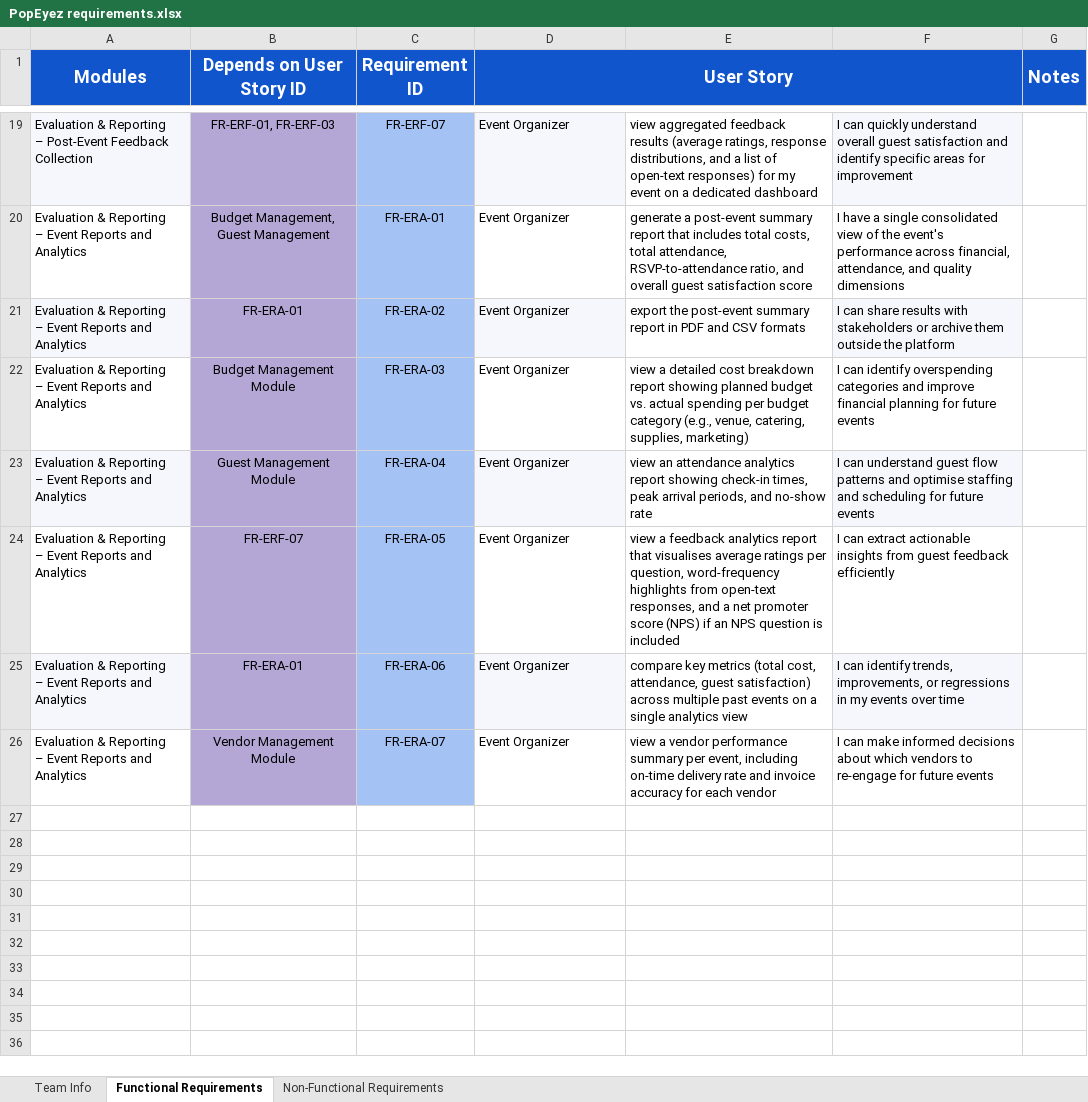
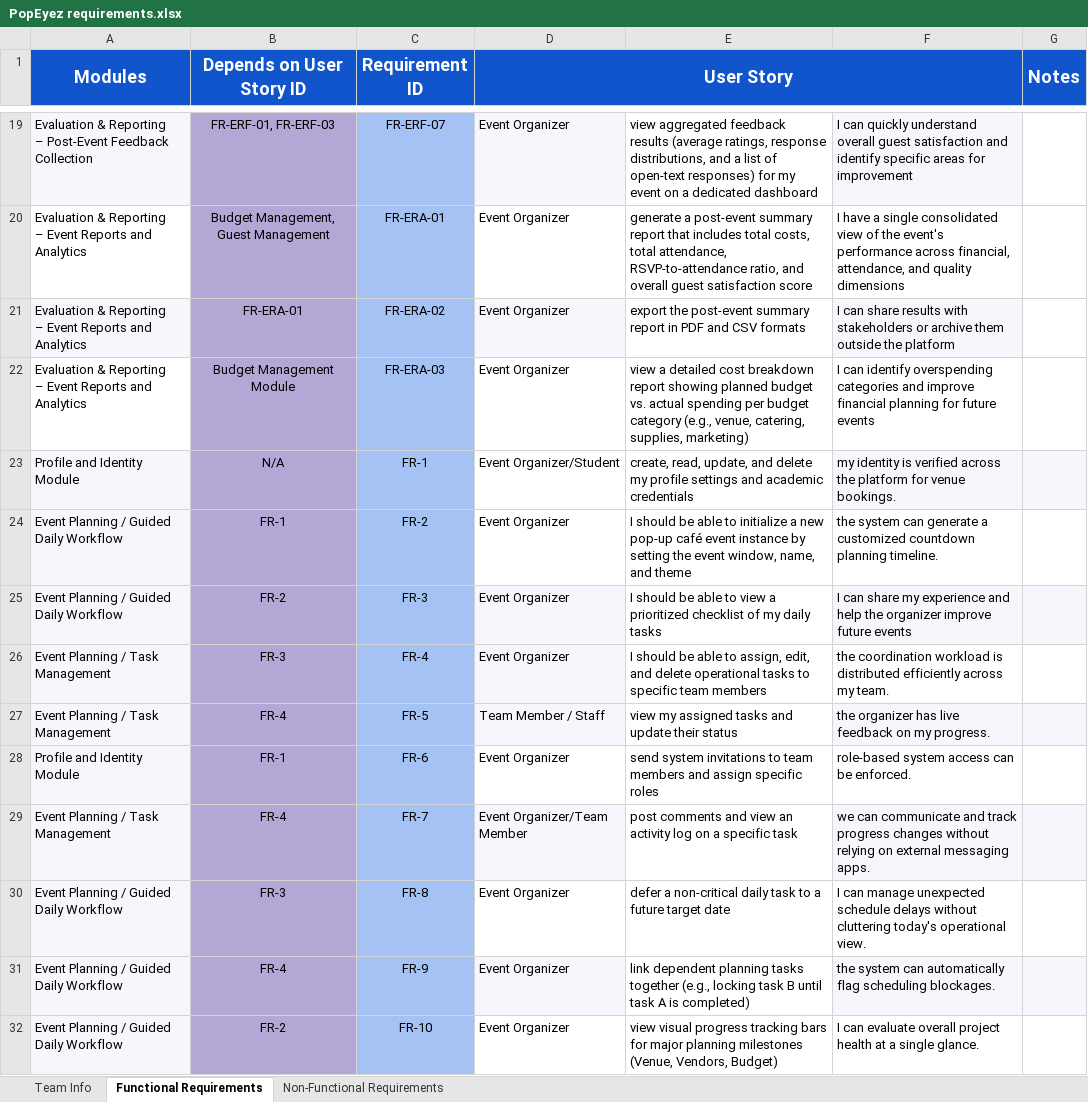
Before and after one commit to csenstuff/PopEyez, an Excel workbook: PopEyez requirements.xlsx, sheet Functional Requirements, drawn as a sheet; only a part is shown, gaps mark what is left out; values as stored, in another font and other column widths than the file's, no borders; removed rows and columns are numbered as before the commit, all else as after; ↵ is a line break in a cell; the diff names each change by its address in the sheet, - before the commit and + after, or states it on an @@ line.

Commit message:
add: Profile identity and Event planning modules added to FRs.

```diff
--- a/PopEyez requirements.xlsx (sheet Functional Requirements)
+++ b/PopEyez requirements.xlsx (sheet Functional Requirements)
-row 23: Evaluation & Reporting ↵ – Event Reports and Analytics | Guest Management Module | FR-ERA-04 | Event Organizer | view an attendance analytics report showing check-in times, peak arrival periods, and no-show rate | I can understand guest flow patterns and optimise staffing and scheduling for future events
-row 24: Evaluation & Reporting ↵ – Event Reports and Analytics | FR-ERF-07 | FR-ERA-05 | Event Organizer | view a feedback analytics report that visualises average ratings per question, word-frequency highlights from open-text responses, and a net promoter score (NPS) if an NPS question is included | I can extract actionable insights from guest feedback efficiently
-row 25: Evaluation & Reporting ↵ – Event Reports and Analytics | FR-ERA-01 | FR-ERA-06 | Event Organizer | compare key metrics (total cost, attendance, guest satisfaction) across multiple past events on a single analytics view | I can identify trends, improvements, or regressions in my events over time
-row 26: Evaluation & Reporting ↵ – Event Reports and Analytics | Vendor Management Module | FR-ERA-07 | Event Organizer | view a vendor performance summary per event, including on-time delivery rate and invoice accuracy for each vendor | I can make informed decisions about which vendors to re-engage for future events
+row 23: Profile and Identity Module | N/A | FR-1 | Event Organizer/Student | create, read, update, and delete my profile settings and academic credentials | my identity is verified across the platform for venue bookings.
+row 24: Event Planning / Guided Daily Workflow | FR-1 | FR-2 | Event Organizer | I should be able to initialize a new pop-up café event instance by setting the event window, name, and theme | the system can generate a customized countdown planning timeline.
+row 25: Event Planning / Guided Daily Workflow | FR-2 | FR-3 | Event Organizer | I should be able to view a prioritized checklist of my daily tasks | I can share my experience and help the organizer improve future events
+row 26: Event Planning / Task Management | FR-3 | FR-4 | Event Organizer | I should be able to assign, edit, and delete operational tasks to specific team members | the coordination workload is distributed efficiently across my team.
+row 27: Event Planning / Task Management | FR-4 | FR-5 | Team Member / Staff | view my assigned tasks and update their status | the organizer has live feedback on my progress.
+row 28: Profile and Identity Module | FR-1 | FR-6 | Event Organizer | send system invitations to team members and assign specific roles | role-based system access can be enforced.
+row 29: Event Planning / Task Management | FR-4 | FR-7 | Event Organizer/Team Member | post comments and view an activity log on a specific task | we can communicate and track progress changes without relying on external messaging apps.
+row 30: Event Planning / Guided Daily Workflow | FR-3 | FR-8 | Event Organizer | defer a non-critical daily task to a future target date | I can manage unexpected schedule delays without cluttering today's operational view.
+row 31: Event Planning / Guided Daily Workflow | FR-4 | FR-9 | Event Organizer | link dependent planning tasks together (e.g., locking task B until task A is completed) | the system can automatically flag scheduling blockages.
+row 32: Event Planning / Guided Daily Workflow | FR-2 | FR-10 | Event Organizer | view visual progress tracking bars for major planning milestones (Venue, Vendors, Budget) | I can evaluate overall project health at a single glance.
```
Also changed, not shown: sheet Non-Functional Requirements, sheet Team Info, 1 other file.
